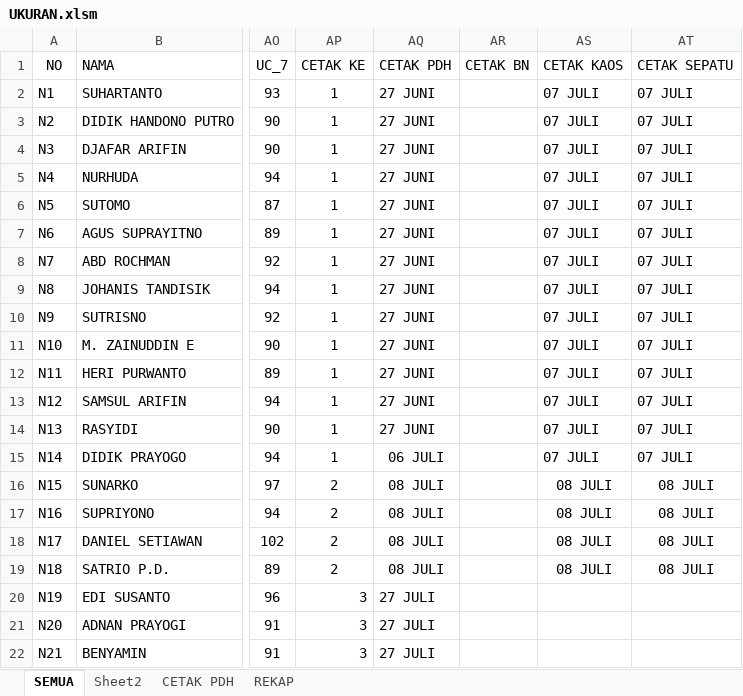
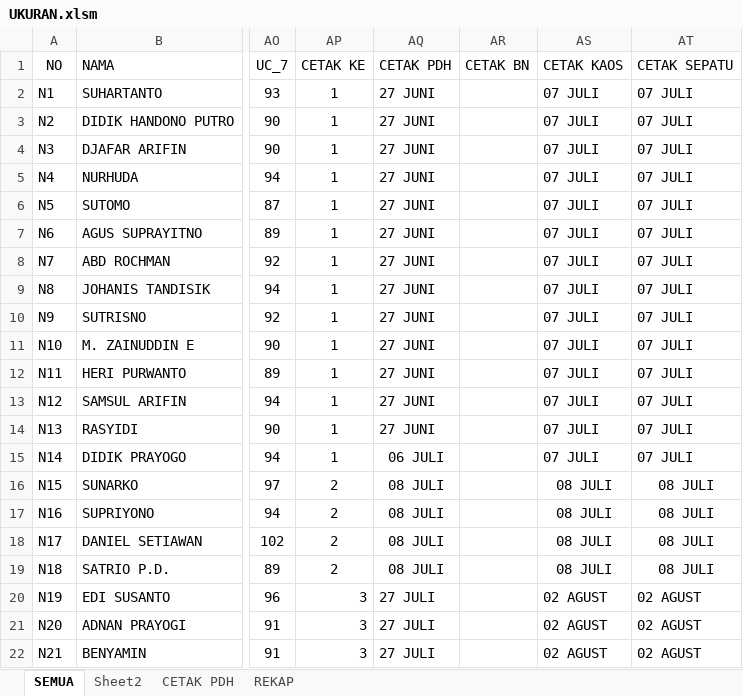
Before and after one commit to dedyhariadi/progress, an Excel workbook: 18. DP 4T28 (A4 ORANGE K_3)/UKURAN.xlsm, sheet SEMUA, drawn as a sheet; only a part is shown, gaps mark what is left out; values as stored, in another font and other column widths than the file's, no borders; the diff names each change by its address in the sheet, - before the commit and + after, or states it on an @@ line.

```diff
--- a/18. DP 4T28 (A4 ORANGE K_3)/UKURAN.xlsm (sheet SEMUA)
+++ b/18. DP 4T28 (A4 ORANGE K_3)/UKURAN.xlsm (sheet SEMUA)
-AS20:AS22 (CETAK KAOS): (empty)
+AS20:AS22 (CETAK KAOS): 02 AGUST
-AT20:AT22 (CETAK SEPATU): (empty)
+AT20:AT22 (CETAK SEPATU): 02 AGUST
```
Also changed, not shown: 20. DP 3N32 (BIRU K_8)/UKURAN.xlsm, 4 other files.
